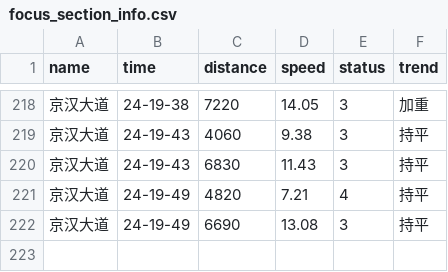
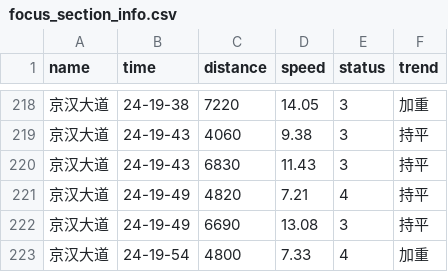
Before and after one commit to HereIsZephyrus/trunklevel_evaluation, a CSV file: result/focus_section_info.csv, drawn as a sheet; only a part is shown, gaps mark what is left out; the diff names each change by its address in the sheet, - before the commit and + after, or states it on an @@ line.

```diff
--- a/result/focus_section_info.csv
+++ b/result/focus_section_info.csv
+row 223: 京汉大道 | 24-19-54 | 4800 | 7.33 | 4 | 加重
```
Also changed, not shown: result/focus_basic_info.csv.
